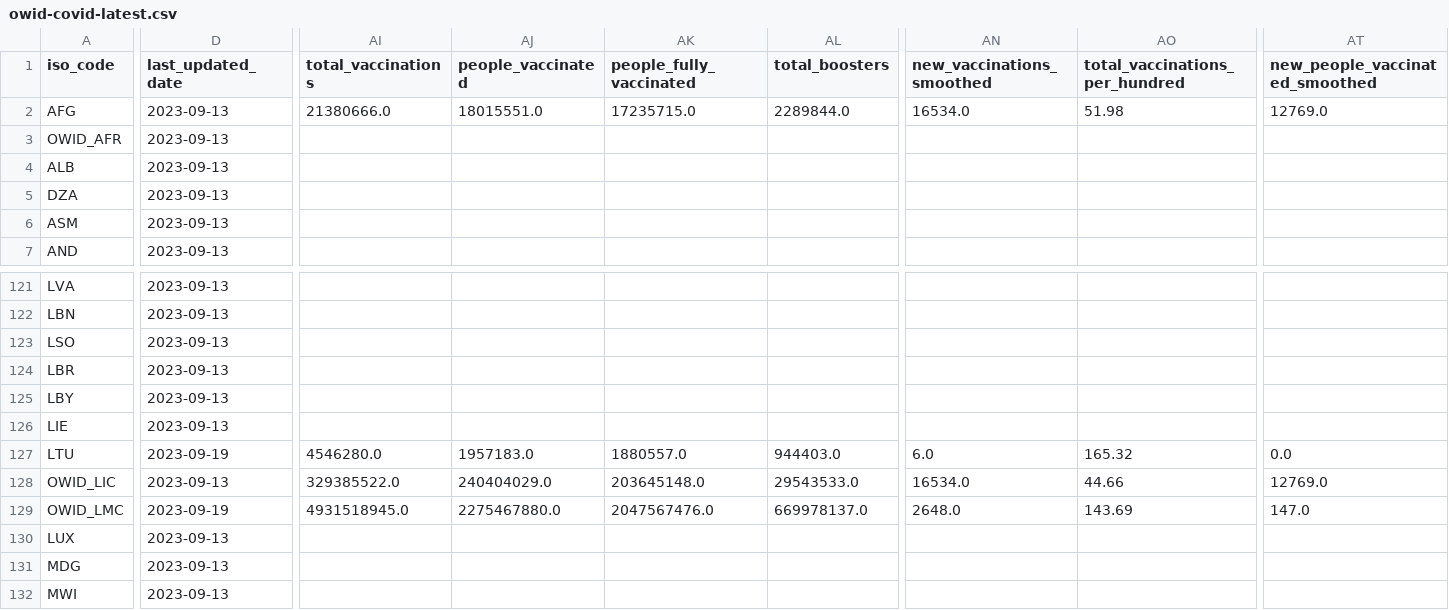
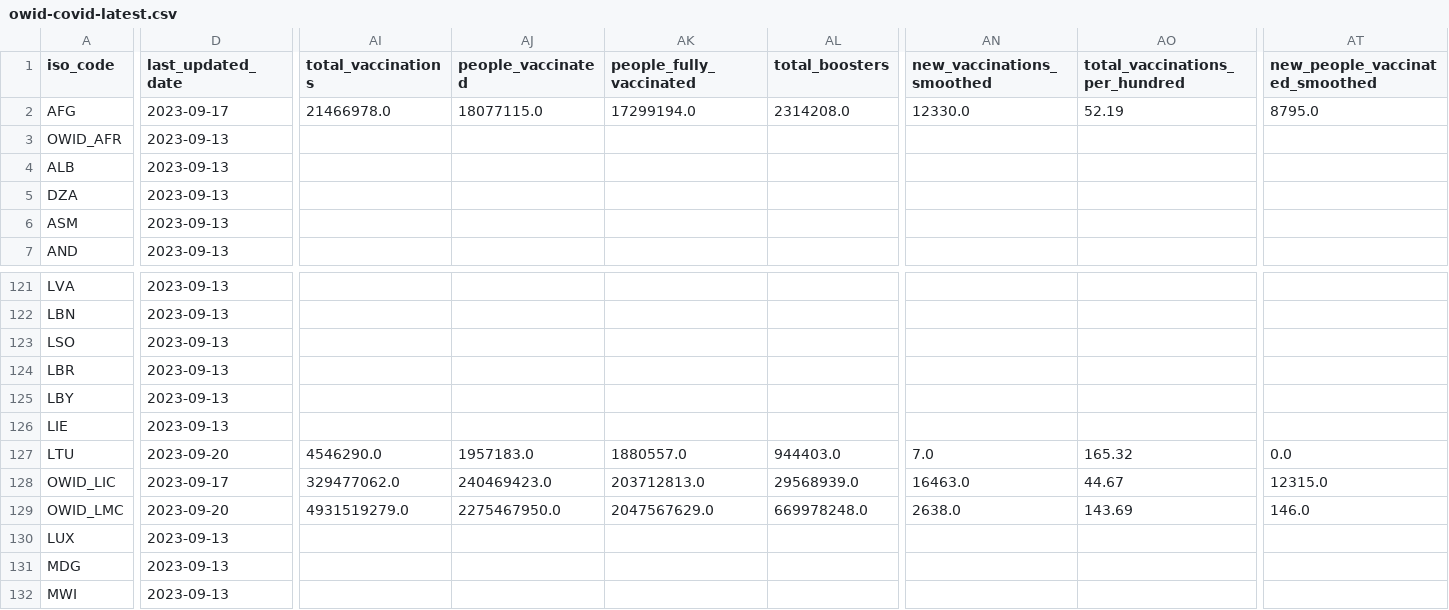
Before and after one commit to spielplatzz/owid-covid-19-data, a CSV file: public/data/latest/owid-covid-latest.csv, drawn as a sheet; only a part is shown, gaps mark what is left out; the diff covers the shown part only; the diff names each change by its address in the sheet, - before the commit and + after, or states it on an @@ line.

Commit message:
data(megafile): automated update

```diff
--- a/public/data/latest/owid-covid-latest.csv
+++ b/public/data/latest/owid-covid-latest.csv
-D2 (last_updated_date): 2023-09-13
+D2 (last_updated_date): 2023-09-17
-AI2 (total_vaccinations): 21380666.0
+AI2 (total_vaccinations): 21466978.0
-AJ2 (people_vaccinated): 18015551.0
+AJ2 (people_vaccinated): 18077115.0
-AK2 (people_fully_vaccinated): 17235715.0
+AK2 (people_fully_vaccinated): 17299194.0
-AL2 (total_boosters): 2289844.0
+AL2 (total_boosters): 2314208.0
-AN2 (new_vaccinations_smoothed): 16534.0
+AN2 (new_vaccinations_smoothed): 12330.0
-AO2 (total_vaccinations_per_hundred): 51.98
+AO2 (total_vaccinations_per_hundred): 52.19
-AT2 (new_people_vaccinated_smoothed): 12769.0
+AT2 (new_people_vaccinated_smoothed): 8795.0
-D127 (last_updated_date): 2023-09-19
+D127 (last_updated_date): 2023-09-20
-AI127 (total_vaccinations): 4546280.0
+AI127 (total_vaccinations): 4546290.0
-AN127 (new_vaccinations_smoothed): 6.0
+AN127 (new_vaccinations_smoothed): 7.0
-D128 (last_updated_date): 2023-09-13
+D128 (last_updated_date): 2023-09-17
-AI128 (total_vaccinations): 329385522.0
+AI128 (total_vaccinations): 329477062.0
-AJ128 (people_vaccinated): 240404029.0
+AJ128 (people_vaccinated): 240469423.0
-AK128 (people_fully_vaccinated): 203645148.0
+AK128 (people_fully_vaccinated): 203712813.0
-AL128 (total_boosters): 29543533.0
+AL128 (total_boosters): 29568939.0
-AN128 (new_vaccinations_smoothed): 16534.0
+AN128 (new_vaccinations_smoothed): 16463.0
-AO128 (total_vaccinations_per_hundred): 44.66
+AO128 (total_vaccinations_per_hundred): 44.67
-AT128 (new_people_vaccinated_smoothed): 12769.0
+AT128 (new_people_vaccinated_smoothed): 12315.0
-D129 (last_updated_date): 2023-09-19
+D129 (last_updated_date): 2023-09-20
-AI129 (total_vaccinations): 4931518945.0
+AI129 (total_vaccinations): 4931519279.0
-AJ129 (people_vaccinated): 2275467880.0
+AJ129 (people_vaccinated): 2275467950.0
-AK129 (people_fully_vaccinated): 2047567476.0
+AK129 (people_fully_vaccinated): 2047567629.0
-AL129 (total_boosters): 669978137.0
+AL129 (total_boosters): 669978248.0
-AN129 (new_vaccinations_smoothed): 2648.0
+AN129 (new_vaccinations_smoothed): 2638.0
-AT129 (new_people_vaccinated_smoothed): 147.0
+AT129 (new_people_vaccinated_smoothed): 146.0
```
Also changed, not shown: 153 edited cells elsewhere in this file, 10 other files.
